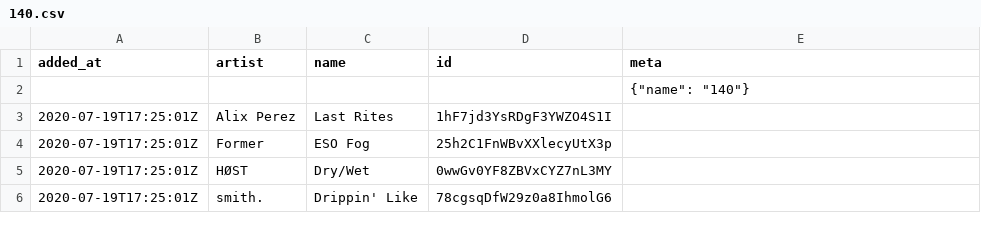
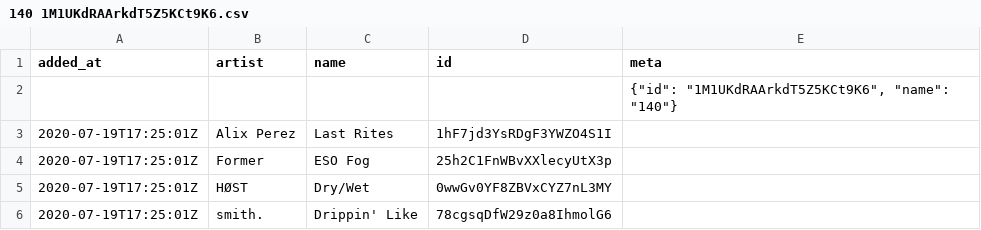
Before and after one commit to pingw33n/spotify_backup_data, a CSV file: data/playlists/140 1M1UKdRAArkdT5Z5KCt9K6.csv (was data/playlists/140.csv), drawn as a sheet; only a part is shown.

```diff
--- a/data/playlists/140.csv
+++ b/data/playlists/140 1M1UKdRAArkdT5Z5KCt9K6.csv
@@ -1,3 +1,3 @@
 added_at,artist,name,id,meta
-,,,,"{""name"": ""140""}"
+,,,,"{""id"": ""1M1UKdRAArkdT5Z5KCt9K6"", ""name"": ""140""}"
 2020-07-19T17:25:01Z,Alix Perez,Last Rites,1hF7jd3YsRDgF3YWZO4S1I,
```
Also changed, not shown: data/playlists/120 3DgWHjqyR3kXqrEyaJGJAq.csv, data/playlists/174 4FjMBOv3Lc93Q3fXGjq4NK.csv, 4 other files.
